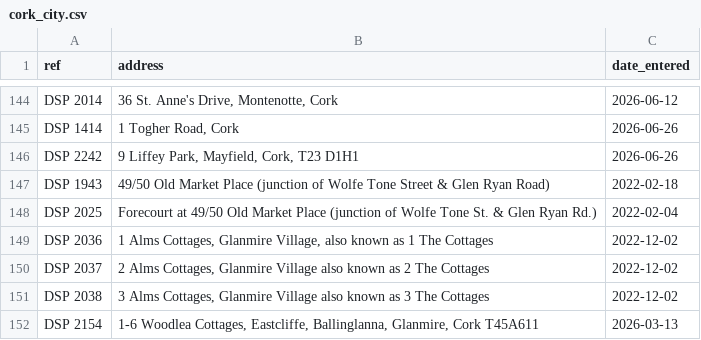
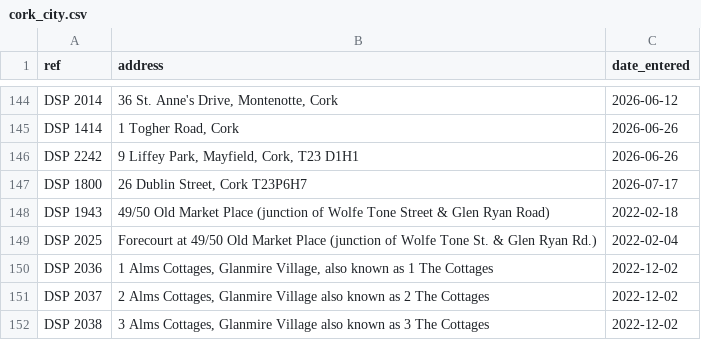
Before and after one commit to ACoci86/derelict-ireland, a CSV file: data/manual/cork_city.csv, drawn as a sheet; only a part is shown, gaps mark what is left out; the shorter side is filled out with more unchanged rows.

```diff
--- a/data/manual/cork_city.csv
+++ b/data/manual/cork_city.csv
@@ -146,2 +146,3 @@ ref,address,date_entered
 "DSP 2242","9 Liffey Park, Mayfield, Cork, T23 D1H1","2026-06-26"
+"DSP 1800","26 Dublin Street, Cork T23P6H7","2026-07-17"
 "DSP 1943","49/50 Old Market Place (junction of Wolfe Tone Street & Glen Ryan Road)","2022-02-18"
```
Also changed, not shown: data/manual/cork_county.csv, data/manual/galway.csv, 52 other files.
